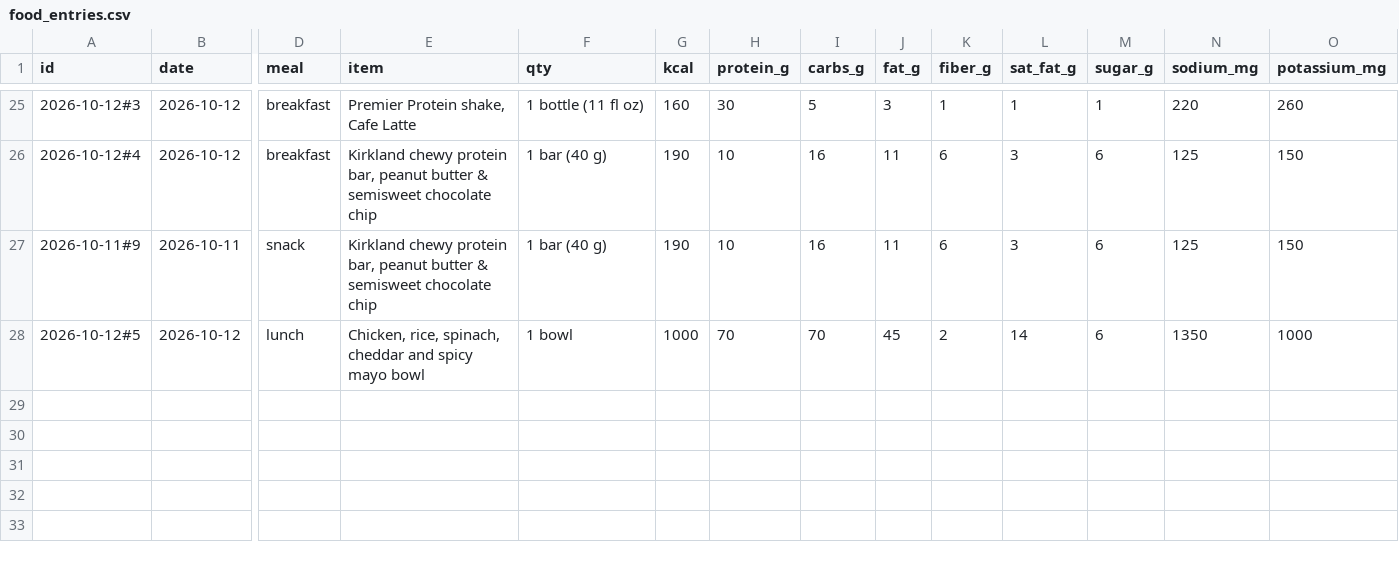
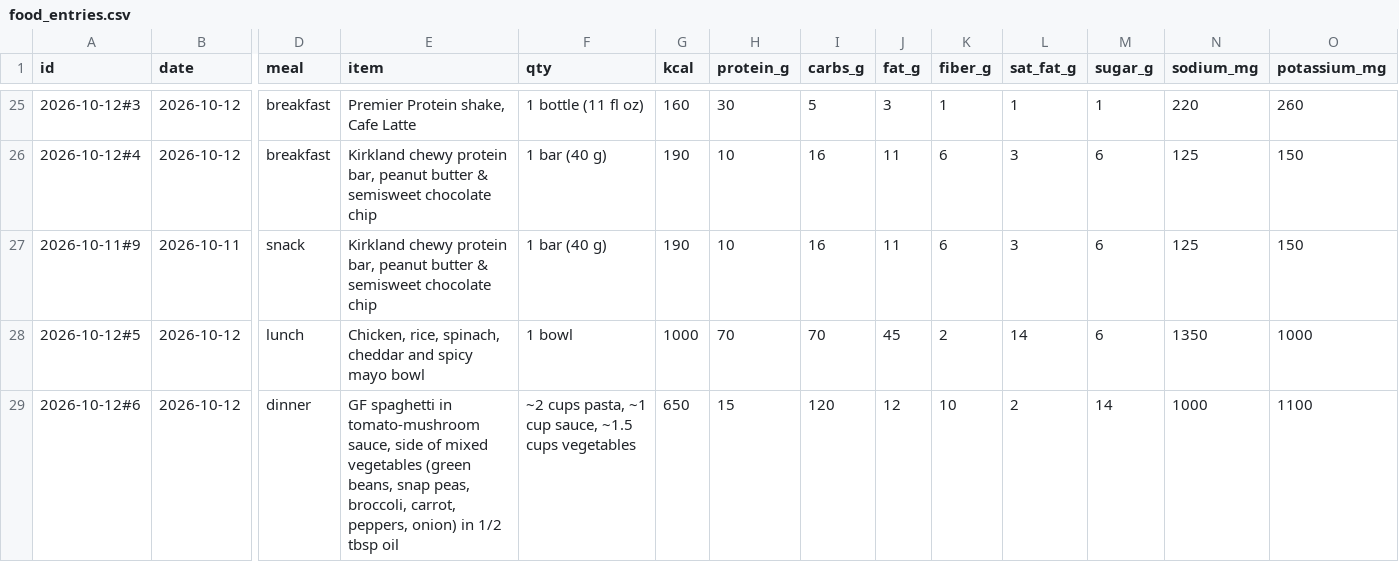
Before and after one commit to bro2jo/leyenda, a CSV file: real/logs/food_entries.csv, drawn as a sheet; only a part is shown, gaps mark what is left out; rows hold the shown columns only; the diff names each change by its address in the sheet, - before the commit and + after, or states it on an @@ line.

```diff
--- a/real/logs/food_entries.csv
+++ b/real/logs/food_entries.csv
+row 29: 2026-10-12#6 | 2026-10-12 | dinner | GF spaghetti in tomato-mushroom sauce, side of mixed vegetables (green beans, snap peas, broccoli, carrot, peppers, onion) in 1/2 tbsp oil | ~2 cups pasta, ~1 cup sauce, ~1.5 cups vegetables | 650 | 15 | 120 | 12 | 10 | 2 | 14 | 1000 | 1100
```
Also changed, not shown: real/logs/nutrition_log.csv, 5 other files.
